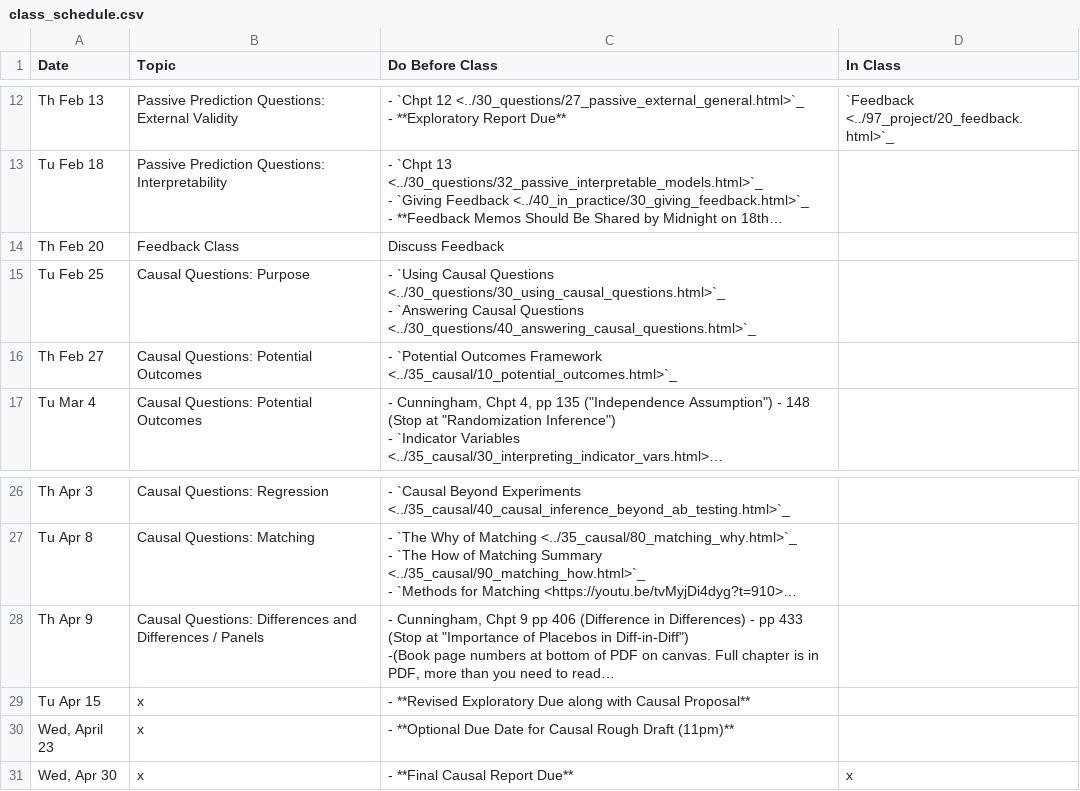
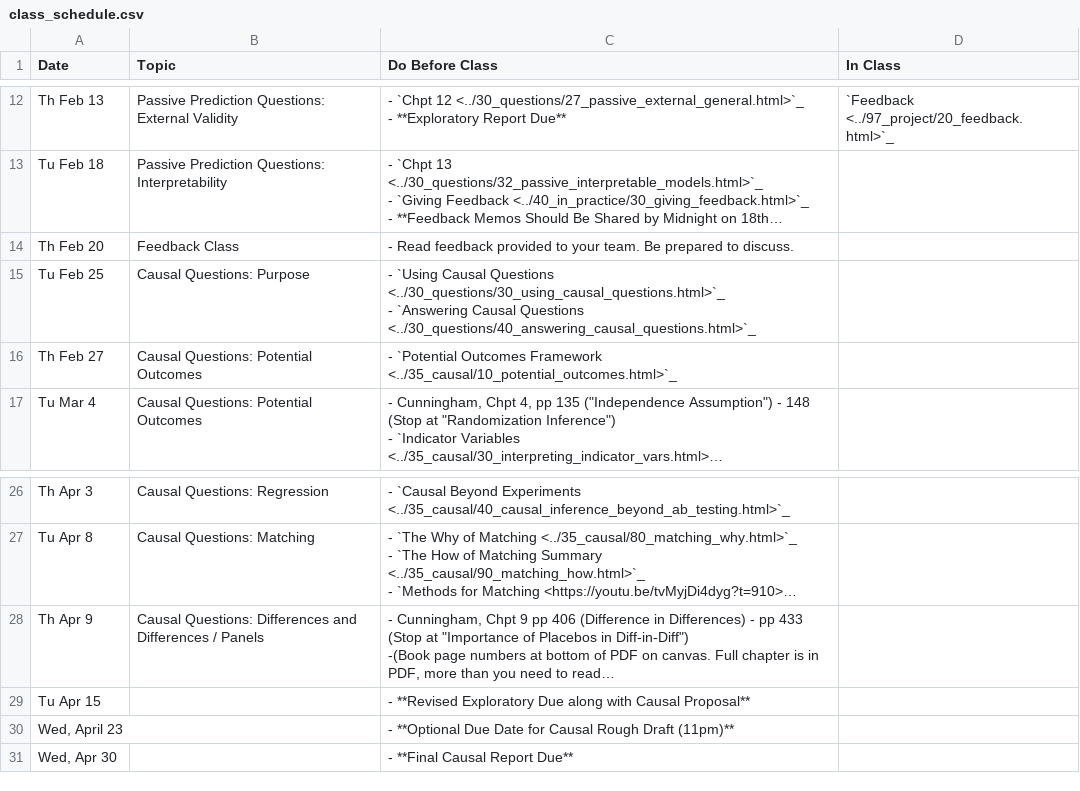
Before and after one commit to nickeubank/ds4humans, a CSV file: 00_class_schedule/class_schedule.csv, drawn as a sheet; only a part is shown, gaps mark what is left out; long unchanged cells end in …; the diff names each change by its address in the sheet, - before the commit and + after, or states it on an @@ line.

```diff
--- a/00_class_schedule/class_schedule.csv
+++ b/00_class_schedule/class_schedule.csv
-C14 (Do Before Class): Discuss Feedback
+C14 (Do Before Class): - Read feedback provided to your team. Be prepared to discuss.
-B29:B31 (Topic): x
+B29:B31 (Topic): (empty)
-D31 (In Class): x
+D31 (In Class): (empty)
```
Also changed, not shown: 6 other files.
